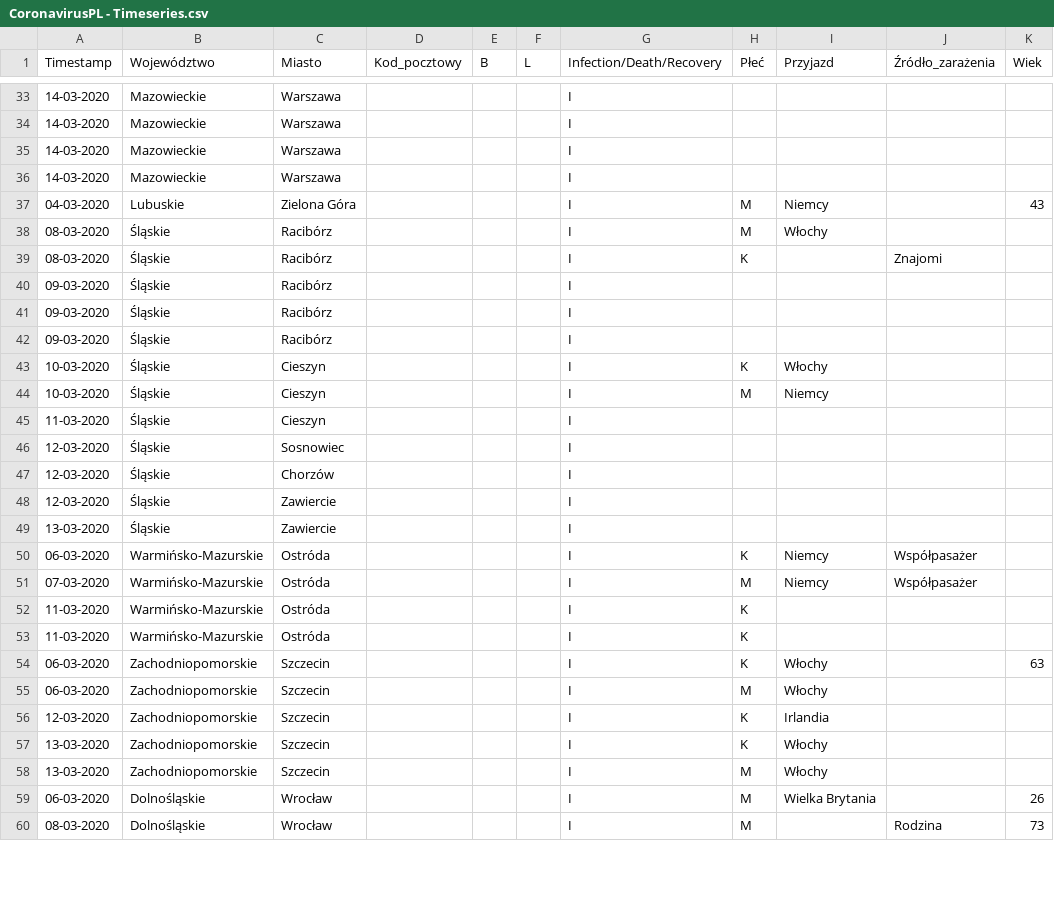
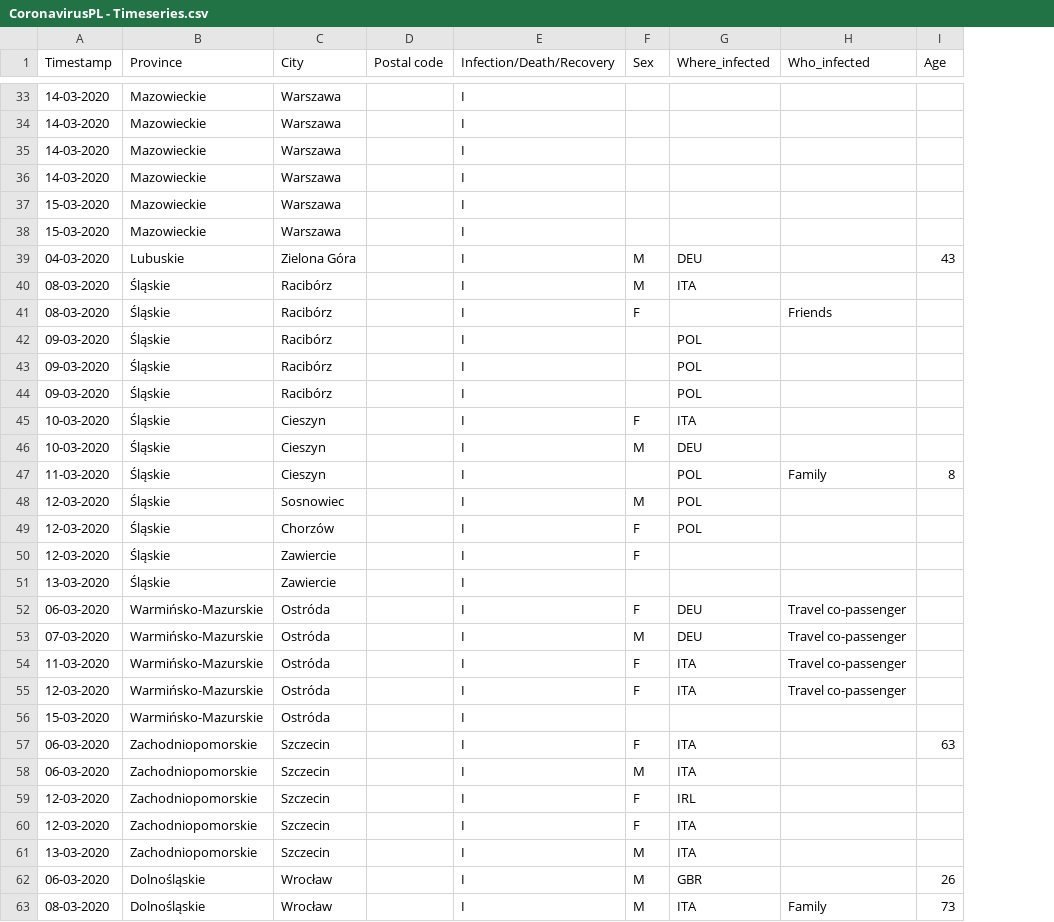
Before and after one commit to dtandev/coronavirus, a CSV file: data/CoronavirusPL - Timeseries.csv, drawn as a sheet; only a part is shown, gaps mark what is left out; removed rows and columns are numbered as before the commit, all else as after; the diff covers the shown part only; the diff names each change by its address in the sheet, - before the commit and + after, or states it on an @@ line.

```diff
--- a/data/CoronavirusPL - Timeseries.csv
+++ b/data/CoronavirusPL - Timeseries.csv
-column D (Kod_pocztowy), empty
-column E (B), empty
-column F (L), empty
+column D (Postal code), empty
-column I (Przyjazd), rows 37-59: Niemcy | Włochy |  |  |  |  | Włochy | Niemcy |  |  |  |  |  | Niemcy | Niemcy |  |  | Włochy | Włochy | Irlandia | Włochy | Włochy | Wielka Brytania
-column J (Źródło_zarażenia), rows 39-60: Znajomi |  |  |  |  |  |  |  |  |  |  | Współpasażer | Współpasażer |  |  |  |  |  |  |  |  | Rodzina
+column G (Where_infected), rows 39-55: DEU | ITA |  | POL | POL | POL | ITA | DEU | POL | POL | POL |  |  | DEU | DEU | ITA | ITA; rows 57-63: ITA | ITA | IRL | ITA | ITA | GBR | ITA
+column H (Who_infected), rows 41-55: Friends |  |  |  |  |  | Family |  |  |  |  | Travel co-passenger | Travel co-passenger | Travel co-passenger | Travel co-passenger; row 63: Family
-B1: Województwo
+B1: Province
-C1: Miasto
+C1: City
-F1: Płeć
+F1: Sex
-I1: Wiek
+I1: Age
+row 37: 15-03-2020 | Mazowieckie | Warszawa |  | I
+row 38: 15-03-2020 | Mazowieckie | Warszawa |  | I
-F41 (Sex): K
+F41 (Sex): F
-F45 (Sex): K
+F45 (Sex): F
-I47 (Age): (empty)
+I47 (Age): 8
-F48 (Sex): (empty)
+F48 (Sex): M
-F49:F50 (Sex): (empty)
+F49:F50 (Sex): F
-F52 (Sex): K
+F52 (Sex): F
-F54:F55 (Sex): K
+F54:F55 (Sex): F
-A55 (Timestamp): 11-03-2020
+A55 (Timestamp): 12-03-2020
+row 56: 15-03-2020 | Warmińsko-Mazurskie | Ostróda |  | I
-F57 (Sex): K
+F57 (Sex): F
-F59:F60 (Sex): K
+F59:F60 (Sex): F
-A60 (Timestamp): 13-03-2020
+A60 (Timestamp): 12-03-2020
```
Also changed, not shown: 4 added rows and 30 edited cells elsewhere in this file.
